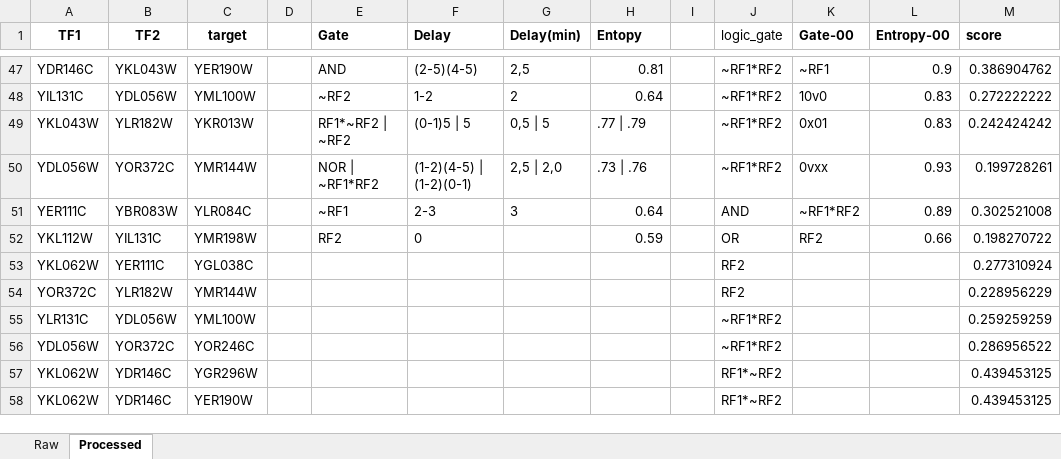
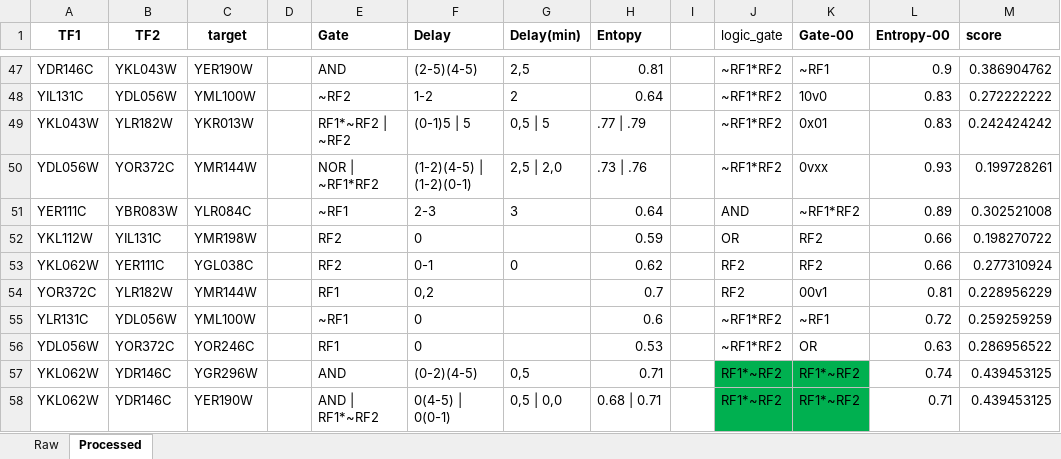
Before and after one commit to aarahvar/IPM_Shift_Analysis, an Excel workbook: Gene_Shift_Analysis/Loregic_Tri_Sorted_Periodic_Rank.xlsx, sheet Processed, drawn as a sheet; only a part is shown, gaps mark what is left out; values as stored, in another font and other column widths than the file's, no borders; the diff covers the shown part only; the diff names each change by its address in the sheet, - before the commit and + after, or states it on an @@ line.

Commit message:
More analysis

```diff
--- a/Gene_Shift_Analysis/Loregic_Tri_Sorted_Periodic_Rank.xlsx (sheet Processed)
+++ b/Gene_Shift_Analysis/Loregic_Tri_Sorted_Periodic_Rank.xlsx (sheet Processed)
-E53 (Gate): (empty)
+E53 (Gate): RF2
-F53 (Delay): (empty)
+F53 (Delay): 0-1
-G53 (Delay(min)): (empty)
+G53 (Delay(min)): 0
-H53 (Entopy): (empty)
+H53 (Entopy): 0.62
-K53 (Gate-00): (empty)
+K53 (Gate-00): RF2
-L53 (Entropy-00): (empty)
+L53 (Entropy-00): 0.66
-E54 (Gate): (empty)
+E54 (Gate): RF1
-F54 (Delay): (empty)
+F54 (Delay): 0,2
-H54 (Entopy): (empty)
+H54 (Entopy): 0.7
-K54 (Gate-00): (empty)
+K54 (Gate-00): 00v1
-L54 (Entropy-00): (empty)
+L54 (Entropy-00): 0.81
-E55 (Gate): (empty)
+E55 (Gate): ~RF1
-F55:F56 (Delay): (empty)
+F55:F56 (Delay): 0
-H55 (Entopy): (empty)
+H55 (Entopy): 0.6
-K55 (Gate-00): (empty)
+K55 (Gate-00): ~RF1
-L55 (Entropy-00): (empty)
+L55 (Entropy-00): 0.72
-E56 (Gate): (empty)
+E56 (Gate): RF1
-H56 (Entopy): (empty)
+H56 (Entopy): 0.53
-K56 (Gate-00): (empty)
+K56 (Gate-00): OR
-L56 (Entropy-00): (empty)
+L56 (Entropy-00): 0.63
-E57 (Gate): (empty)
+E57 (Gate): AND
-F57 (Delay): (empty)
+F57 (Delay): (0-2)(4-5)
-G57 (Delay(min)): (empty)
+G57 (Delay(min)): 0,5
-H57 (Entopy): (empty)
+H57 (Entopy): 0.71
-J57:K58 fill: none
+J57:K58 fill: #00B050
-K57:K58 (Gate-00): (empty)
+K57:K58 (Gate-00): RF1*~RF2
-L57 (Entropy-00): (empty)
+L57 (Entropy-00): 0.74
-E58 (Gate): (empty)
+E58 (Gate): AND | RF1*~RF2
-F58 (Delay): (empty)
+F58 (Delay): 0(4-5) | 0(0-1)
-G58 (Delay(min)): (empty)
+G58 (Delay(min)): 0,5 | 0,0
-H58 (Entopy): (empty)
+H58 (Entopy): 0.68 | 0.71
-L58 (Entropy-00): (empty)
+L58 (Entropy-00): 0.71
```
Also changed, not shown: 38 edited cells and cell formats elsewhere in this sheet, 2 other files.
